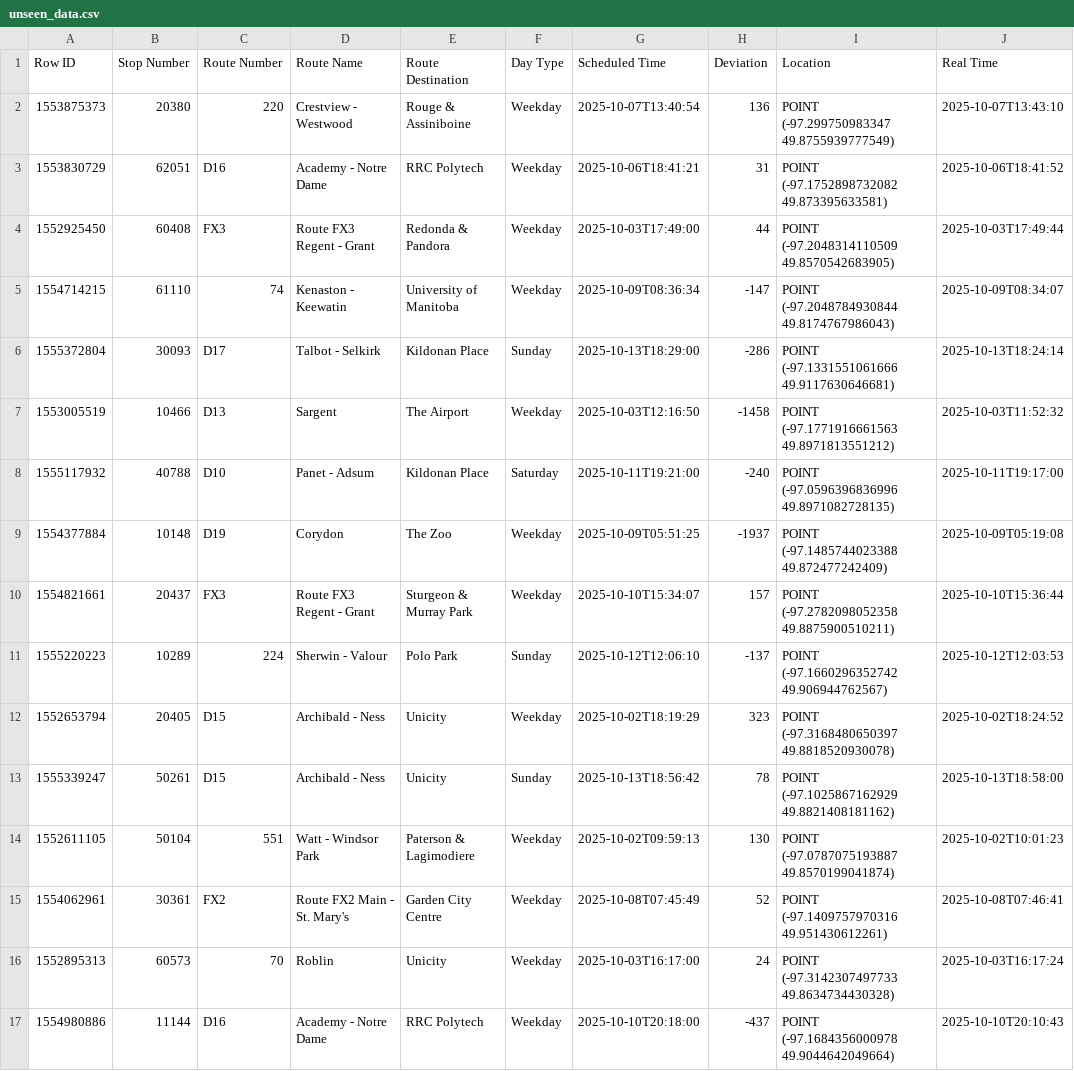
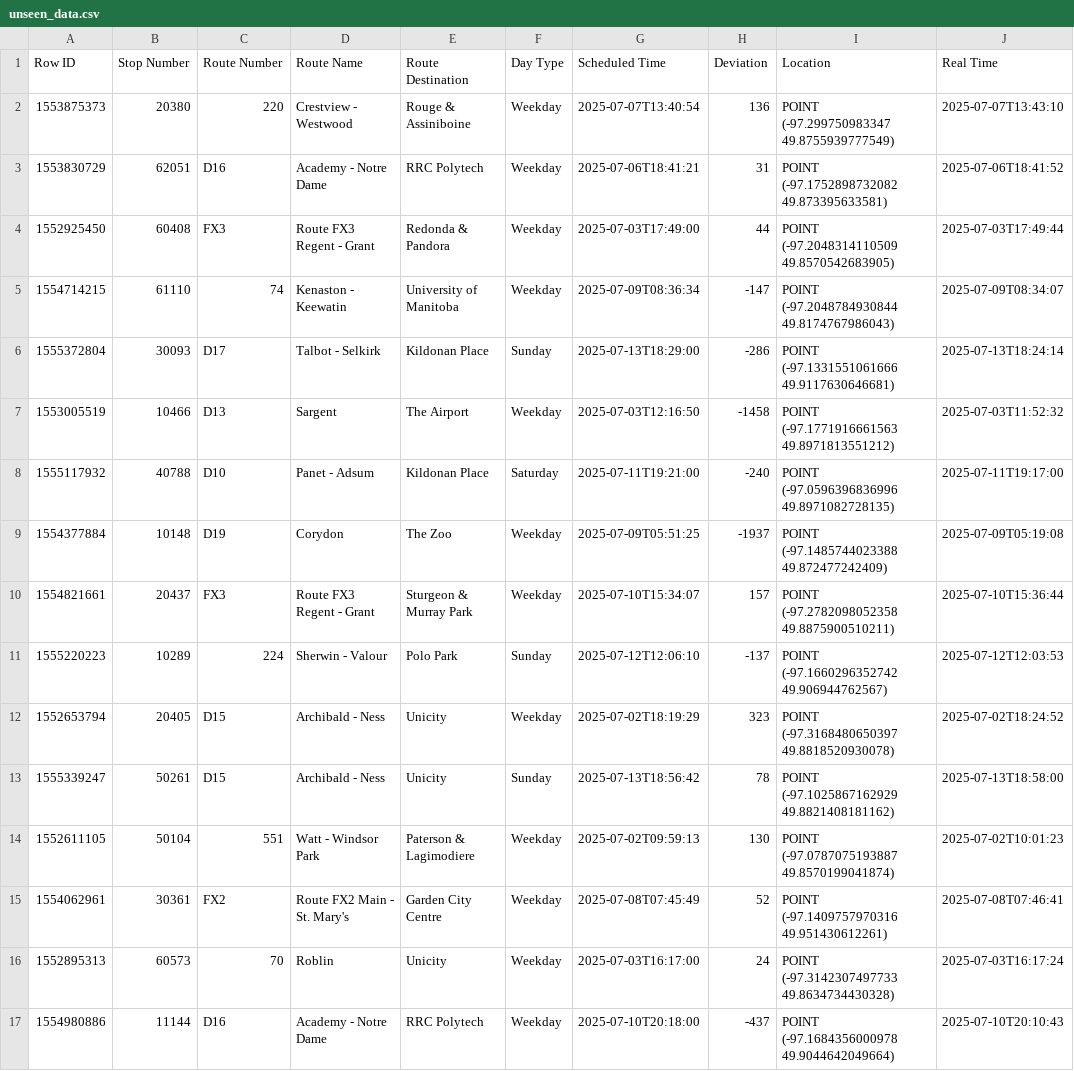
Before and after one commit to rrc-jsunga/1702-assignment-5, a CSV file: sample_data/unseen_data.csv, drawn as a sheet; only a part is shown; the diff covers the shown part only.

Commit message:
Shifted months in scheduled time and real time columns.

```diff
--- a/sample_data/unseen_data.csv
+++ b/sample_data/unseen_data.csv
@@ -1,17 +1,17 @@
 Row ID,Stop Number,Route Number,Route Name,Route Destination,Day Type,Scheduled Time,Deviation,Location,Real Time
-1553875373,20380,220,Crestview - Westwood,Rouge & Assiniboine,Weekday,2025-10-07T13:40:54,136,POINT (-97.299750983347 49.8755939777549),2025-10-07T13:43:10
-1553830729,62051,D16,Academy - Notre Dame,RRC Polytech,Weekday,2025-10-06T18:41:21,31,POINT (-97.1752898732082 49.873395633581),2025-10-06T18:41:52
-1552925450,60408,FX3,Route FX3 Regent - Grant,Redonda & Pandora,Weekday,2025-10-03T17:49:00,44,POINT (-97.2048314110509 49.8570542683905),2025-10-03T17:49:44
-1554714215,61110,74,Kenaston - Keewatin,University of Manitoba,Weekday,2025-10-09T08:36:34,-147,POINT (-97.2048784930844 49.8174767986043),2025-10-09T08:34:07
-1555372804,30093,D17,Talbot - Selkirk,Kildonan Place,Sunday,2025-10-13T18:29:00,-286,POINT (-97.1331551061666 49.9117630646681),2025-10-13T18:24:14
-1553005519,10466,D13,Sargent,The Airport,Weekday,2025-10-03T12:16:50,-1458,POINT (-97.1771916661563 49.8971813551212),2025-10-03T11:52:32
-1555117932,40788,D10,Panet - Adsum,Kildonan Place,Saturday,2025-10-11T19:21:00,-240,POINT (-97.0596396836996 49.8971082728135),2025-10-11T19:17:00
-1554377884,10148,D19,Corydon,The Zoo,Weekday,2025-10-09T05:51:25,-1937,POINT (-97.1485744023388 49.872477242409),2025-10-09T05:19:08
-1554821661,20437,FX3,Route FX3 Regent - Grant,Sturgeon & Murray Park,Weekday,2025-10-10T15:34:07,157,POINT (-97.2782098052358 49.8875900510211),2025-10-10T15:36:44
-1555220223,10289,224,Sherwin - Valour,Polo Park,Sunday,2025-10-12T12:06:10,-137,POINT (-97.1660296352742 49.906944762567),2025-10-12T12:03:53
-1552653794,20405,D15,Archibald - Ness,Unicity,Weekday,2025-10-02T18:19:29,323,POINT (-97.3168480650397 49.8818520930078),2025-10-02T18:24:52
-1555339247,50261,D15,Archibald - Ness,Unicity,Sunday,2025-10-13T18:56:42,78,POINT (-97.1025867162929 49.8821408181162),2025-10-13T18:58:00
-1552611105,50104,551,Watt - Windsor Park,Paterson & Lagimodiere,Weekday,2025-10-02T09:59:13,130,POINT (-97.0787075193887 49.8570199041874),2025-10-02T10:01:23
-1554062961,30361,FX2,Route FX2 Main - St. Mary's,Garden City Centre,Weekday,2025-10-08T07:45:49,52,POINT (-97.1409757970316 49.951430612261),2025-10-08T07:46:41
-1552895313,60573,70,Roblin,Unicity,Weekday,2025-10-03T16:17:00,24,POINT (-97.3142307497733 49.8634734430328),2025-10-03T16:17:24
-1554980886,11144,D16,Academy - Notre Dame,RRC Polytech,Weekday,2025-10-10T20:18:00,-437,POINT (-97.1684356000978 49.9044642049664),2025-10-10T20:10:43
+1553875373,20380,220,Crestview - Westwood,Rouge & Assiniboine,Weekday,2025-07-07T13:40:54,136,POINT (-97.299750983347 49.8755939777549),2025-07-07T13:43:10
+1553830729,62051,D16,Academy - Notre Dame,RRC Polytech,Weekday,2025-07-06T18:41:21,31,POINT (-97.1752898732082 49.873395633581),2025-07-06T18:41:52
+1552925450,60408,FX3,Route FX3 Regent - Grant,Redonda & Pandora,Weekday,2025-07-03T17:49:00,44,POINT (-97.2048314110509 49.8570542683905),2025-07-03T17:49:44
+1554714215,61110,74,Kenaston - Keewatin,University of Manitoba,Weekday,2025-07-09T08:36:34,-147,POINT (-97.2048784930844 49.8174767986043),2025-07-09T08:34:07
+1555372804,30093,D17,Talbot - Selkirk,Kildonan Place,Sunday,2025-07-13T18:29:00,-286,POINT (-97.1331551061666 49.9117630646681),2025-07-13T18:24:14
+1553005519,10466,D13,Sargent,The Airport,Weekday,2025-07-03T12:16:50,-1458,POINT (-97.1771916661563 49.8971813551212),2025-07-03T11:52:32
+1555117932,40788,D10,Panet - Adsum,Kildonan Place,Saturday,2025-07-11T19:21:00,-240,POINT (-97.0596396836996 49.8971082728135),2025-07-11T19:17:00
+1554377884,10148,D19,Corydon,The Zoo,Weekday,2025-07-09T05:51:25,-1937,POINT (-97.1485744023388 49.872477242409),2025-07-09T05:19:08
+1554821661,20437,FX3,Route FX3 Regent - Grant,Sturgeon & Murray Park,Weekday,2025-07-10T15:34:07,157,POINT (-97.2782098052358 49.8875900510211),2025-07-10T15:36:44
+1555220223,10289,224,Sherwin - Valour,Polo Park,Sunday,2025-07-12T12:06:10,-137,POINT (-97.1660296352742 49.906944762567),2025-07-12T12:03:53
+1552653794,20405,D15,Archibald - Ness,Unicity,Weekday,2025-07-02T18:19:29,323,POINT (-97.3168480650397 49.8818520930078),2025-07-02T18:24:52
+1555339247,50261,D15,Archibald - Ness,Unicity,Sunday,2025-07-13T18:56:42,78,POINT (-97.1025867162929 49.8821408181162),2025-07-13T18:58:00
+1552611105,50104,551,Watt - Windsor Park,Paterson & Lagimodiere,Weekday,2025-07-02T09:59:13,130,POINT (-97.0787075193887 49.8570199041874),2025-07-02T10:01:23
+1554062961,30361,FX2,Route FX2 Main - St. Mary's,Garden City Centre,Weekday,2025-07-08T07:45:49,52,POINT (-97.1409757970316 49.951430612261),2025-07-08T07:46:41
+1552895313,60573,70,Roblin,Unicity,Weekday,2025-07-03T16:17:00,24,POINT (-97.3142307497733 49.8634734430328),2025-07-03T16:17:24
+1554980886,11144,D16,Academy - Notre Dame,RRC Polytech,Weekday,2025-07-10T20:18:00,-437,POINT (-97.1684356000978 49.9044642049664),2025-07-10T20:10:43
```
Also changed, not shown: 168 edited cells elsewhere in this file, 1 other file.
